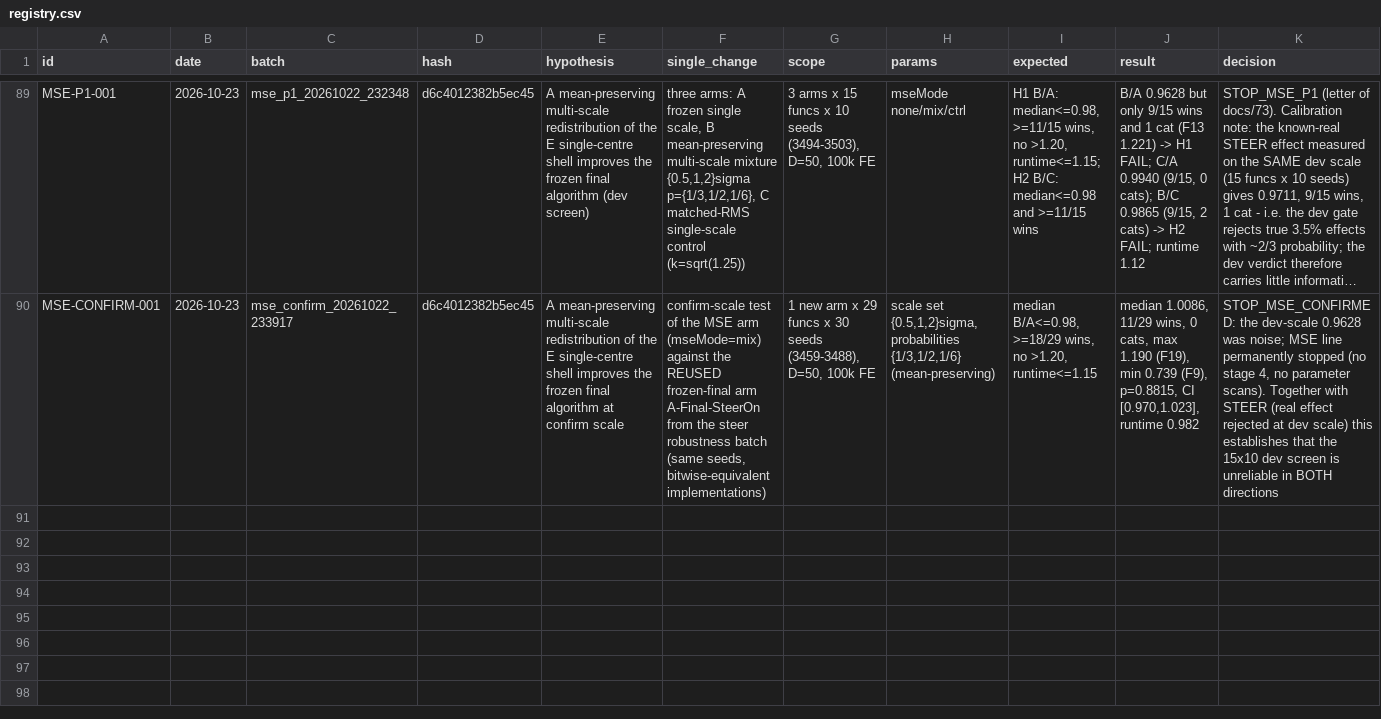
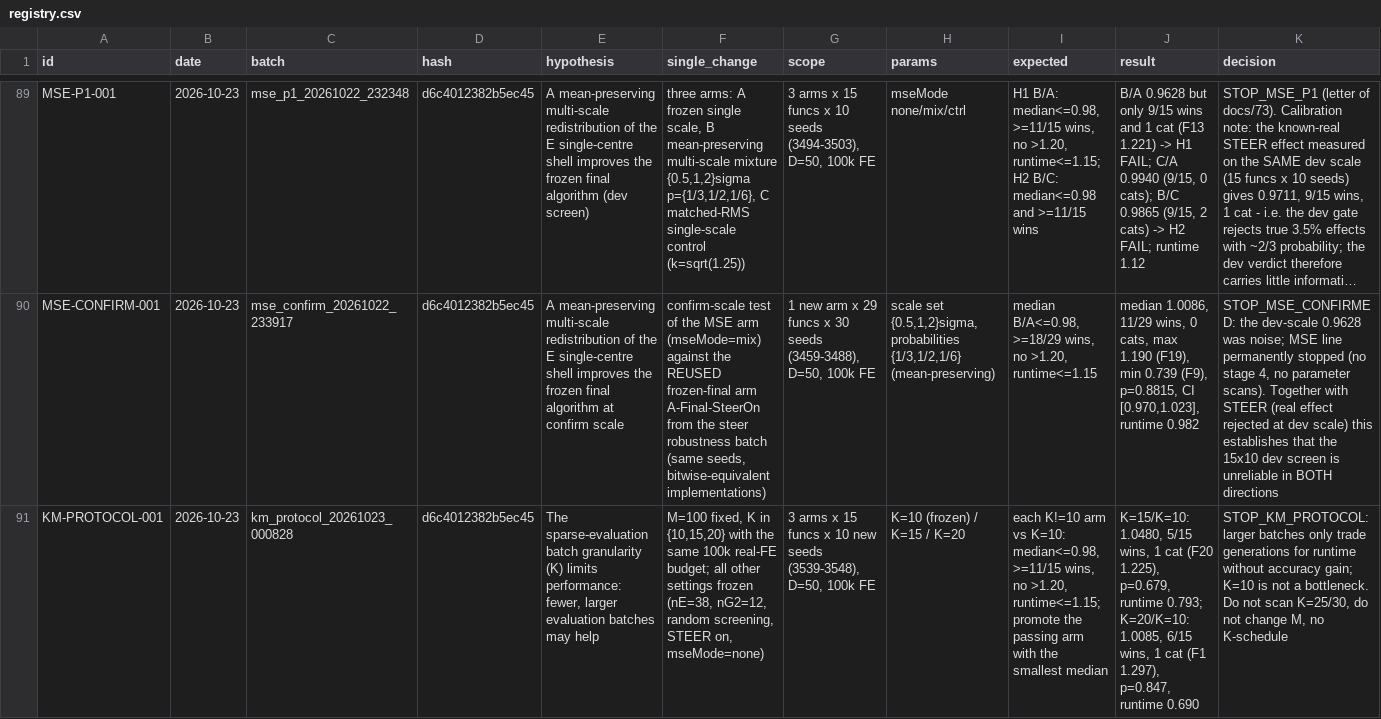
Before and after one commit to Xiaoqin-pro/new-gwo, a CSV file: sparse_q/experiments/registry.csv, drawn as a sheet; only a part is shown, gaps mark what is left out; long unchanged cells end in …; rows hold the shown columns only; the diff names each change by its address in the sheet, - before the commit and + after, or states it on an @@ line.

```diff
--- a/sparse_q/experiments/registry.csv
+++ b/sparse_q/experiments/registry.csv
+row 91: KM-PROTOCOL-001 | 2026-10-23 | km_protocol_20261023_000828 | d6c4012382b5ec45 | The sparse-evaluation batch granularity (K) limits performance: fewer, larger evaluation batches may help | M=100 fixed, K in {10,15,20} with the same 100k real-FE budget; all other settings frozen (nE=38, nG2=12, random screening, STEER on, mseMode=none) | 3 arms x 15 funcs x 10 new seeds (3539-3548), D=50, 100k FE | K=10 (frozen) / K=15 / K=20 | each K!=10 arm vs K=10: median<=0.98, >=11/15 wins, no >1.20, runtime<=1.15; promote the passing arm with the smallest median | K=15/K=10: 1.0480, 5/15 wins, 1 cat (F20 1.225), p=0.679, runtime 0.793; K=20/K=10: 1.0085, 6/15 wins, 1 cat (F1 1.297), p=0.847, runtime 0.690 | STOP_KM_PROTOCOL: larger batches only trade generations for runtime without accuracy gain; K=10 is not a bottleneck. Do not scan K=25/30, do not change M, no K-schedule
```
Also changed, not shown: 8 other files.
